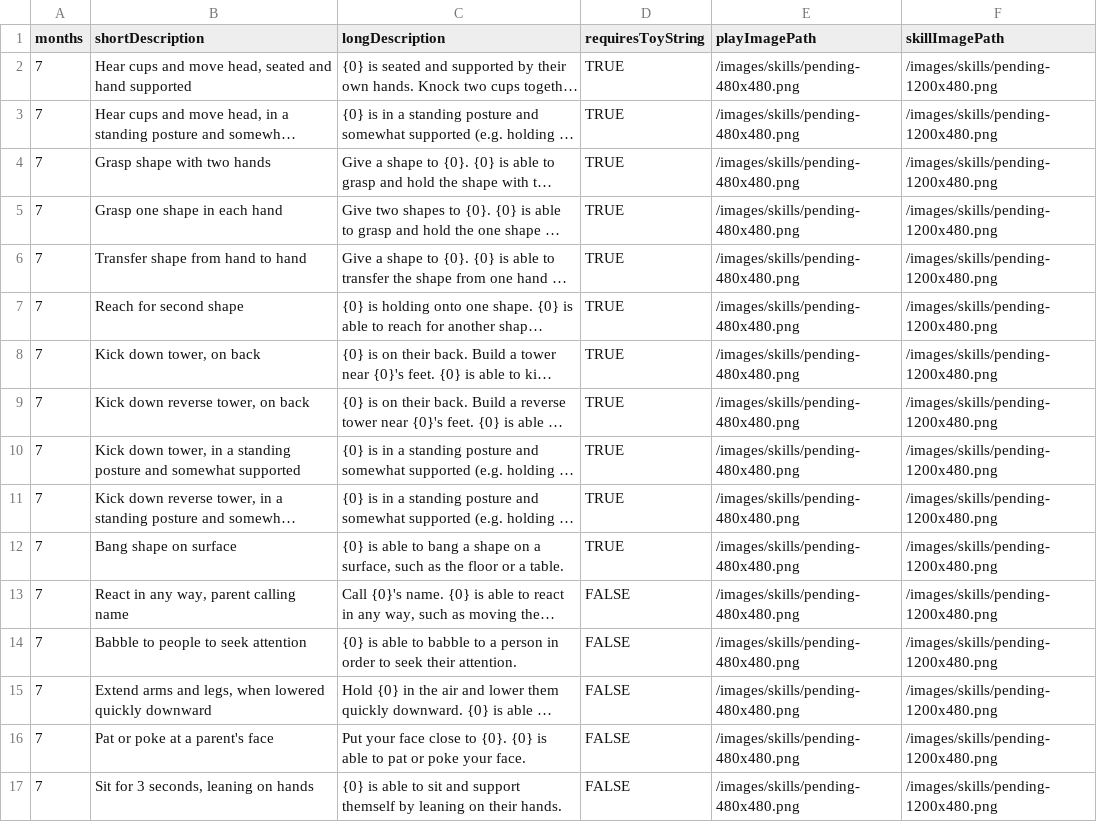
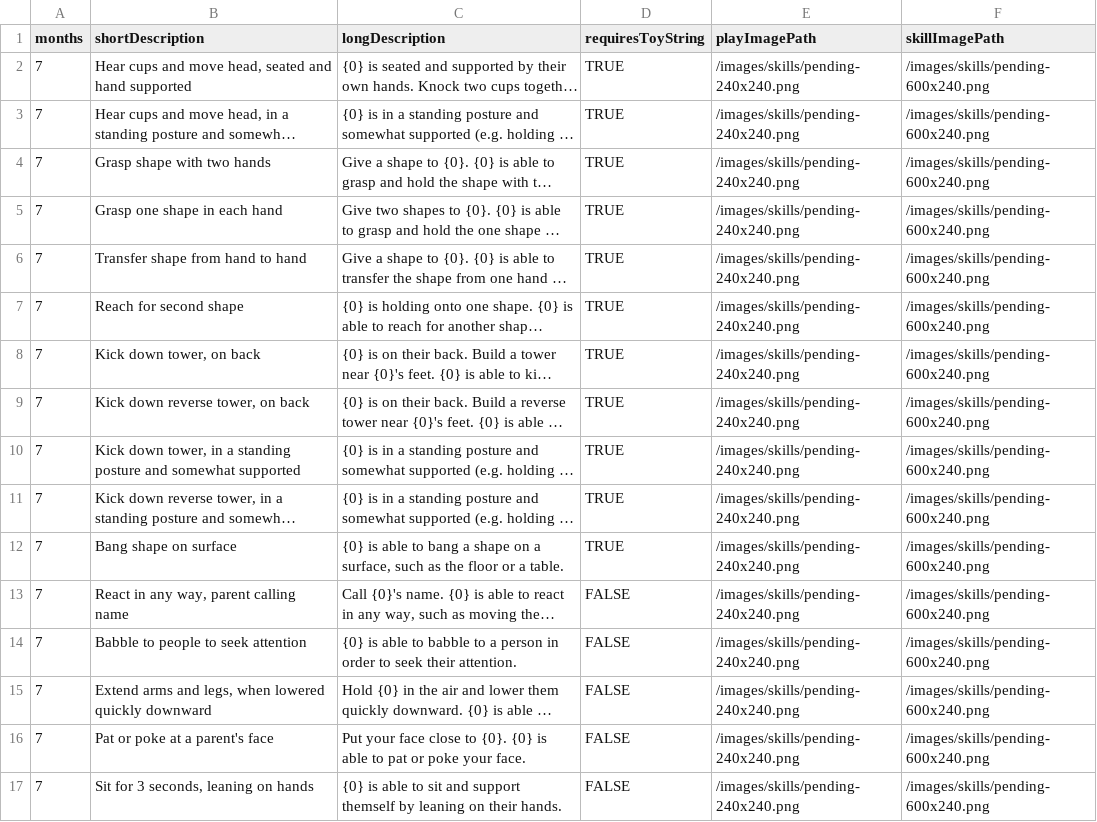
Before and after one commit to victorwu416/playbud, a CSV file: config-instructions-data/07months.csv, drawn as a sheet; long unchanged cells end in …; the diff names each change by its address in the sheet, - before the commit and + after, or states it on an @@ line.

```diff
--- a/config-instructions-data/07months.csv
+++ b/config-instructions-data/07months.csv
-E2:E17 (playImagePath): /images/skills/pending-480x480.png
+E2:E17 (playImagePath): /images/skills/pending-240x240.png
-F2:F17 (skillImagePath): /images/skills/pending-1200x480.png
+F2:F17 (skillImagePath): /images/skills/pending-600x240.png
```
Also changed, not shown: config-instructions-data/03months.csv, config-instructions-data/04months.csv, 40 other files.
